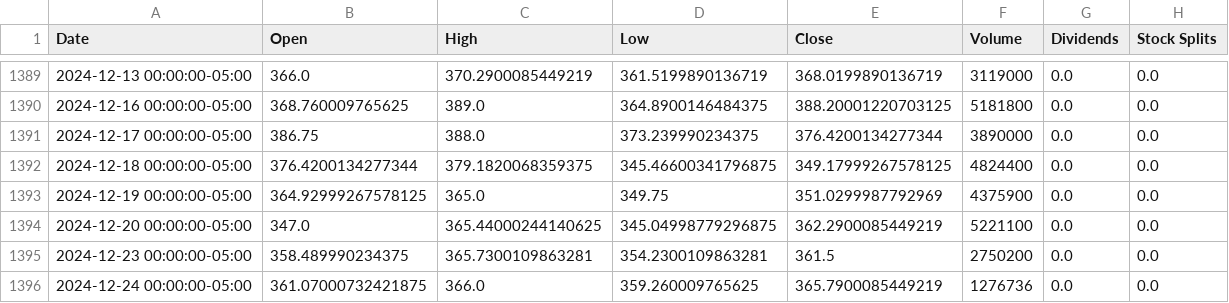
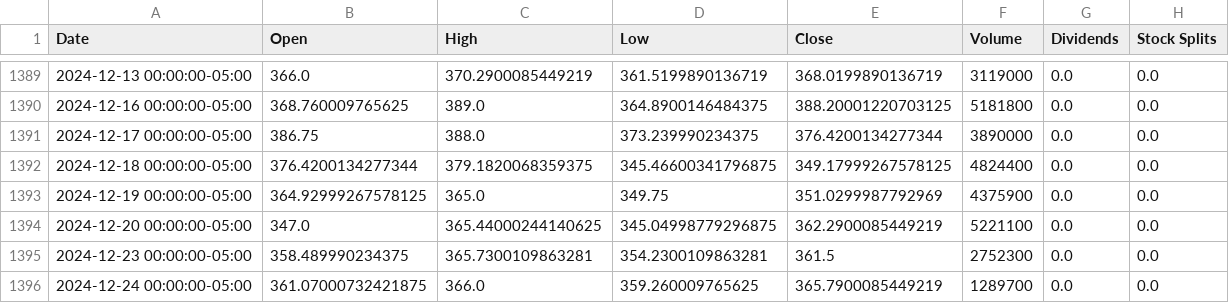
Before and after one commit to sebst/thatus-wi-2024-stocks, a CSV file: data/CRWD.csv, drawn as a sheet; only a part is shown, gaps mark what is left out.

Commit message:
Update stock data

```diff
--- a/data/CRWD.csv
+++ b/data/CRWD.csv
@@ -1394,3 +1394,3 @@ Date,Open,High,Low,Close,Volume,Dividends,Stock Splits
 2024-12-20 00:00:00-05:00,347.0,365.44000244140625,345.04998779296875,362.2900085449219,5221100,0.0,0.0
-2024-12-23 00:00:00-05:00,358.489990234375,365.7300109863281,354.2300109863281,361.5,2750200,0.0,0.0
-2024-12-24 00:00:00-05:00,361.07000732421875,366.0,359.260009765625,365.7900085449219,1276736,0.0,0.0
+2024-12-23 00:00:00-05:00,358.489990234375,365.7300109863281,354.2300109863281,361.5,2752300,0.0,0.0
+2024-12-24 00:00:00-05:00,361.07000732421875,366.0,359.260009765625,365.7900085449219,1289700,0.0,0.0
```
Also changed, not shown: 2 other files.
